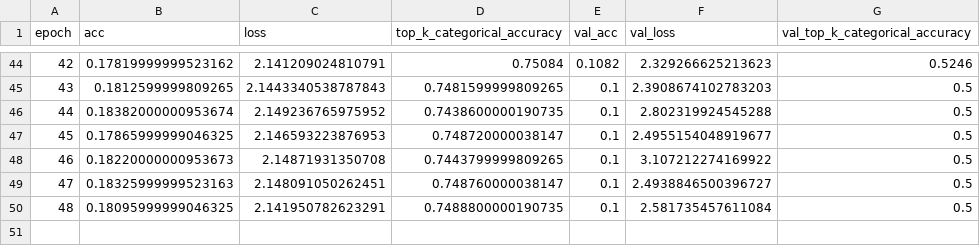
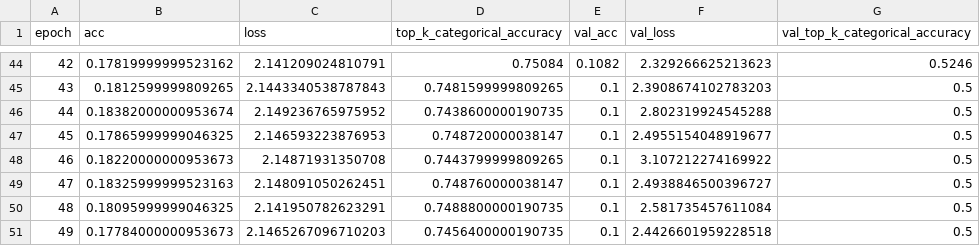
Before and after one commit to yashkant/padam-tensorflow, a CSV file: wide-resnet/log_adamw_cifar10.csv, drawn as a sheet; only a part is shown, gaps mark what is left out.

```diff
--- a/wide-resnet/log_adamw_cifar10.csv
+++ b/wide-resnet/log_adamw_cifar10.csv
@@ -50 +50,2 @@ epoch;acc;loss;top_k_categorical_accuracy;val_acc;val_loss;val_top_k_categorical
 48;0.18095999999046325;2.141950782623291;0.7488800000190735;0.1;2.581735457611084;0.5
+49;0.17784000000953673;2.1465267096710203;0.7456400000190735;0.1;2.4426601959228518;0.5
```
Also changed, not shown: 16 other files.
